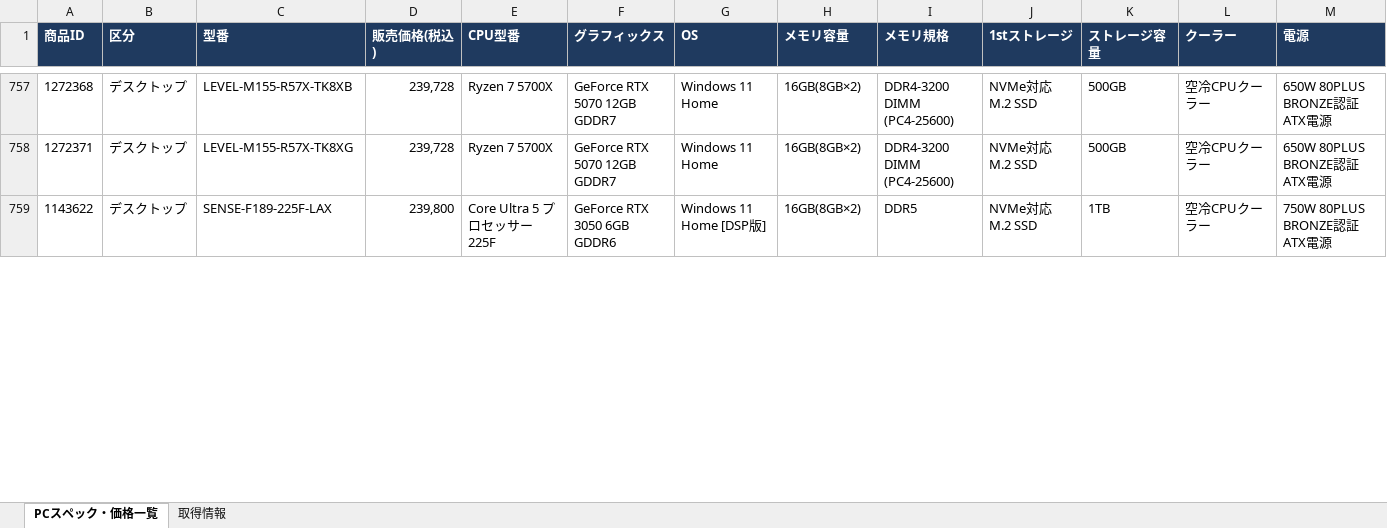
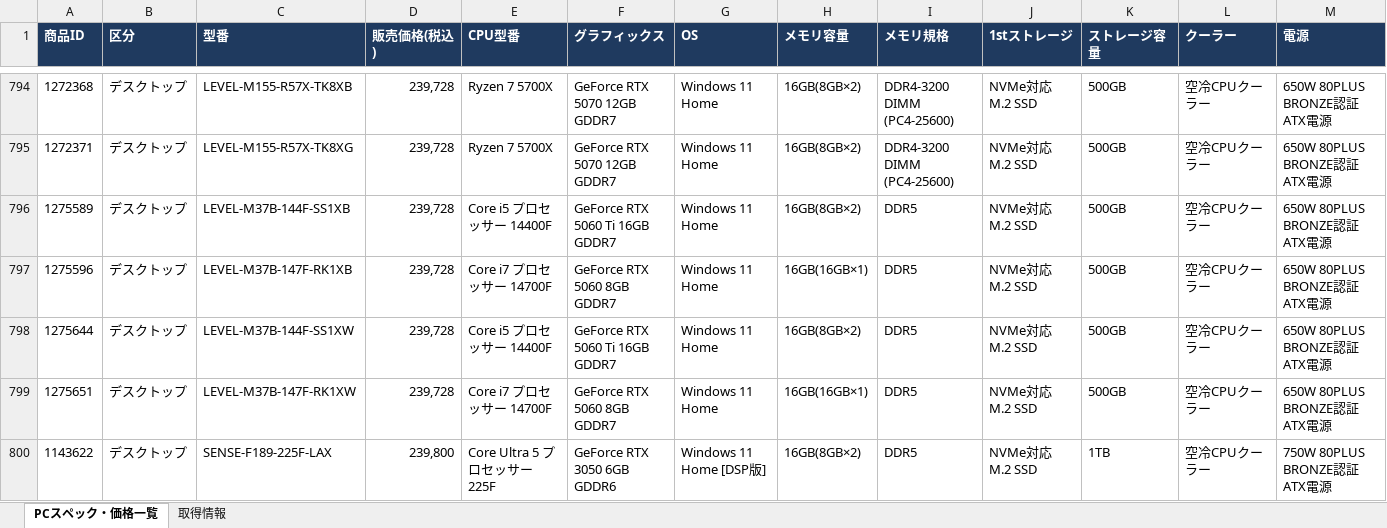
Before and after one commit to knoro-hue/pcprice_reseach_list, an Excel workbook: output/pckoubou_pc_latest.xlsx, sheet PCスペック・価格一覧, drawn as a sheet; only a part is shown, gaps mark what is left out; values as stored, in another font and other column widths than the file's, no borders; rows hold the shown columns only; the diff covers the shown part only; the diff names each change by its address in the sheet, - before the commit and + after, or states it on an @@ line.

```diff
--- a/output/pckoubou_pc_latest.xlsx (sheet PCスペック・価格一覧)
+++ b/output/pckoubou_pc_latest.xlsx (sheet PCスペック・価格一覧)
+row 796: 1275589 | デスクトップ | LEVEL-M37B-144F-SS1XB | 239,728 | Core i5 プロセッサー 14400F | GeForce RTX 5060 Ti 16GB GDDR7 | Windows 11 Home | 16GB(8GB×2) | DDR5 | NVMe対応 M.2 SSD | 500GB | 空冷CPUクーラー | 650W 80PLUS BRONZE認証 ATX電源
+row 797: 1275596 | デスクトップ | LEVEL-M37B-147F-RK1XB | 239,728 | Core i7 プロセッサー 14700F | GeForce RTX 5060 8GB GDDR7 | Windows 11 Home | 16GB(16GB×1) | DDR5 | NVMe対応 M.2 SSD | 500GB | 空冷CPUクーラー | 650W 80PLUS BRONZE認証 ATX電源
+row 798: 1275644 | デスクトップ | LEVEL-M37B-144F-SS1XW | 239,728 | Core i5 プロセッサー 14400F | GeForce RTX 5060 Ti 16GB GDDR7 | Windows 11 Home | 16GB(8GB×2) | DDR5 | NVMe対応 M.2 SSD | 500GB | 空冷CPUクーラー | 650W 80PLUS BRONZE認証 ATX電源
+row 799: 1275651 | デスクトップ | LEVEL-M37B-147F-RK1XW | 239,728 | Core i7 プロセッサー 14700F | GeForce RTX 5060 8GB GDDR7 | Windows 11 Home | 16GB(16GB×1) | DDR5 | NVMe対応 M.2 SSD | 500GB | 空冷CPUクーラー | 650W 80PLUS BRONZE認証 ATX電源
```
Also changed, not shown: 57 added rows, 8 removed rows and 188 edited cells elsewhere in this sheet, sheet 取得情報, output/pc_price_latest.xlsx, 14 other files.
